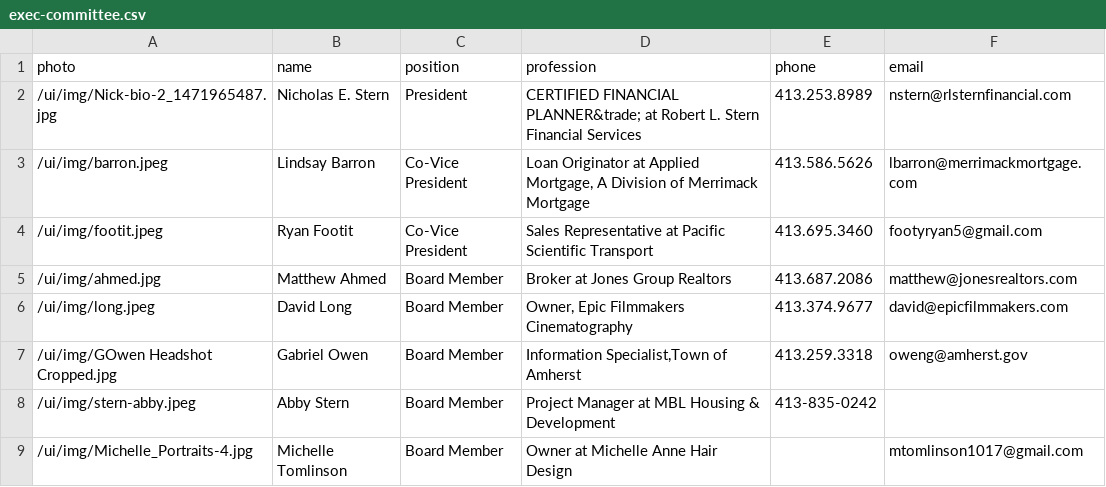
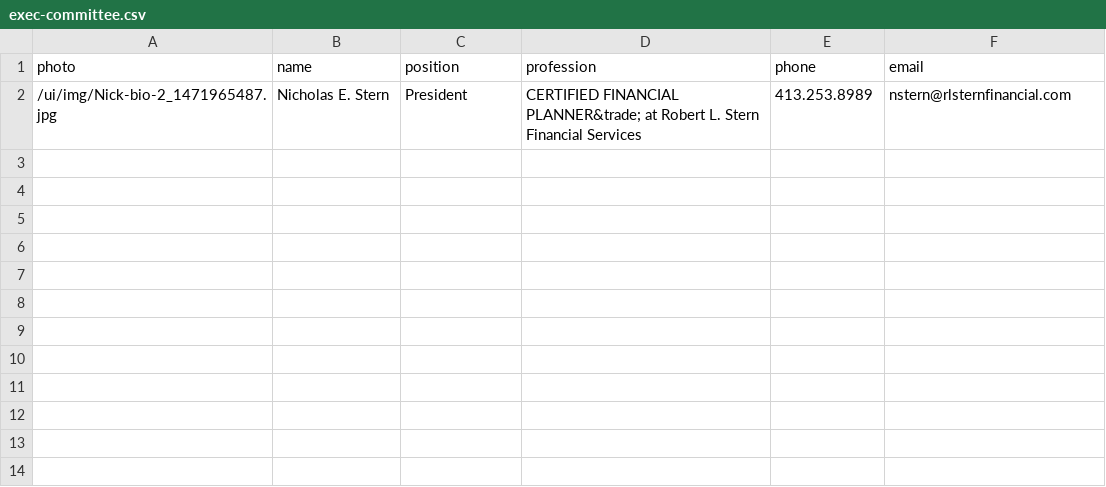
Before and after one commit to clearbold/ayp, a CSV file: _data/exec-committee.csv, drawn as a sheet.

Commit message:
Update exec-committee.csv

```diff
--- a/_data/exec-committee.csv
+++ b/_data/exec-committee.csv
@@ -2,8 +2 @@
 "/ui/img/Nick-bio-2_1471965487.jpg","Nicholas E. Stern","President","CERTIFIED FINANCIAL PLANNER&trade; at Robert L. Stern Financial Services","413.253.8989","nstern@rlsternfinancial.com"
-"/ui/img/barron.jpeg","Lindsay Barron","Co-Vice President","Loan Originator at Applied Mortgage, A Division of Merrimack Mortgage","413.586.5626","lbarron@merrimackmortgage.com"
-"/ui/img/footit.jpeg","Ryan Footit","Co-Vice President","Sales Representative at Pacific Scientific Transport","413.695.3460","footyryan5@gmail.com"
-"/ui/img/ahmed.jpg","Matthew Ahmed","Board Member","Broker at Jones Group Realtors","413.687.2086","matthew@jonesrealtors.com"
-"/ui/img/long.jpeg","David Long","Board Member","Owner, Epic Filmmakers Cinematography","413.374.9677","david@epicfilmmakers.com"
-"/ui/img/GOwen Headshot Cropped.jpg","Gabriel Owen","Board Member","Information Specialist,Town of Amherst","413.259.3318","oweng@amherst.gov"
-"/ui/img/stern-abby.jpeg","Abby Stern","Board Member","Project Manager at MBL Housing & Development","413-835-0242",""
-"/ui/img/Michelle_Portraits-4.jpg", "Michelle Tomlinson","Board Member","Owner at Michelle Anne Hair Design","","mtomlinson1017@gmail.com"
```
